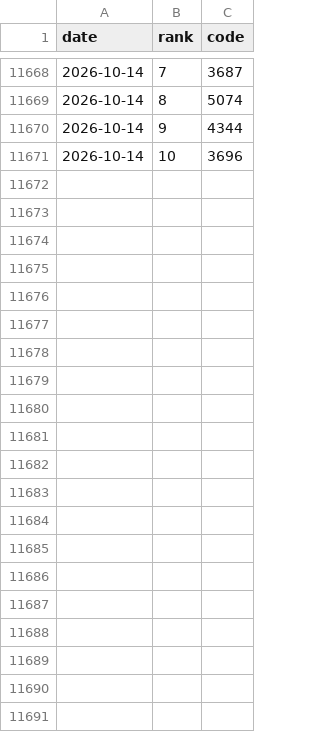
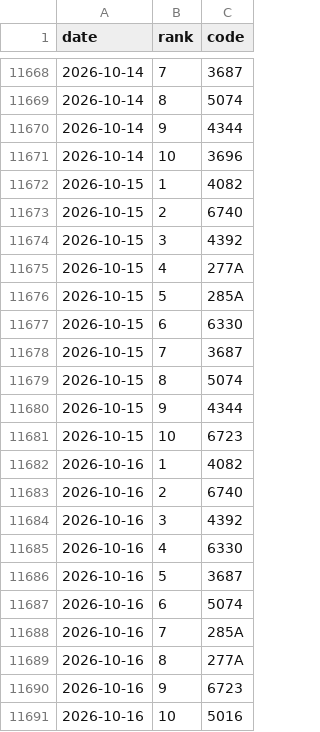
Before and after one commit to hiroto-k0306/kabu-b2, a CSV file: data/processed/b3/daily_picks.csv, drawn as a sheet; only a part is shown, gaps mark what is left out.

```diff
--- a/data/processed/b3/daily_picks.csv
+++ b/data/processed/b3/daily_picks.csv
@@ -11671 +11671,21 @@
 "2026-10-14","10","3696"
+"2026-10-15","1","4082"
+"2026-10-15","2","6740"
+"2026-10-15","3","4392"
+"2026-10-15","4","277A"
+"2026-10-15","5","285A"
+"2026-10-15","6","6330"
+"2026-10-15","7","3687"
+"2026-10-15","8","5074"
+"2026-10-15","9","4344"
+"2026-10-15","10","6723"
+"2026-10-16","1","4082"
+"2026-10-16","2","6740"
+"2026-10-16","3","4392"
+"2026-10-16","4","6330"
+"2026-10-16","5","3687"
+"2026-10-16","6","5074"
+"2026-10-16","7","285A"
+"2026-10-16","8","277A"
+"2026-10-16","9","6723"
+"2026-10-16","10","5016"
```
Also changed, not shown: data/processed/b3l/daily_picks.csv, data/processed/combo/b3_b3l_m0.csv, 36 other files.
